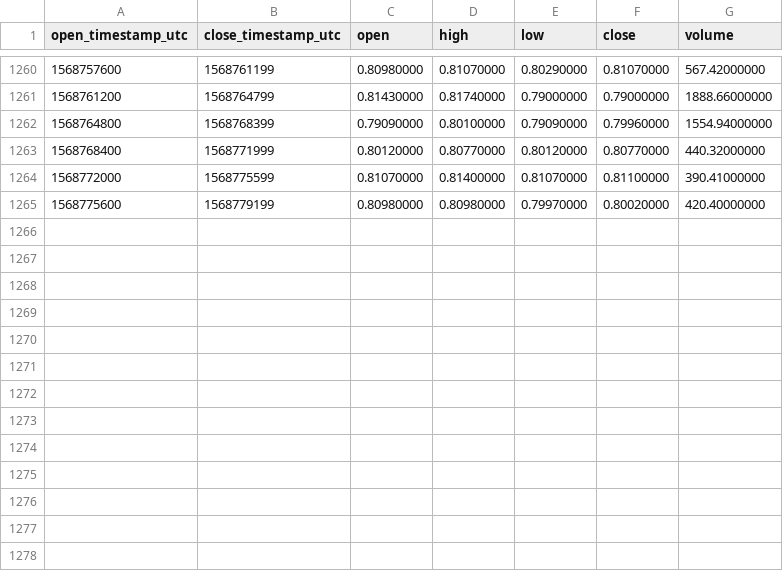
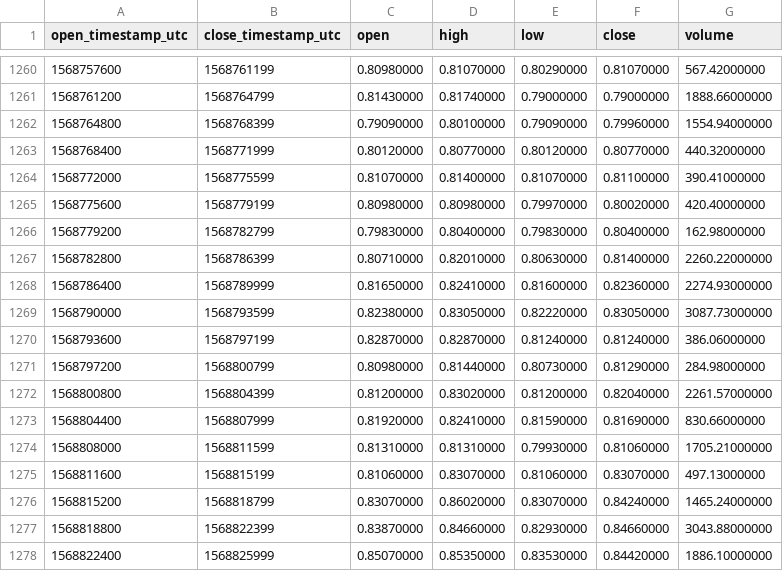
Before and after one commit to cryptobigbro/binance-ONTPAX, a CSV file: binance-ONTPAX-1h.csv, drawn as a sheet; only a part is shown, gaps mark what is left out.

Commit message:
Update OHLCV data.

```diff
--- a/binance-ONTPAX-1h.csv
+++ b/binance-ONTPAX-1h.csv
@@ -1265 +1265,14 @@ open_timestamp_utc,close_timestamp_utc,open,high,low,close,volume
 1568775600,1568779199,0.80980000,0.80980000,0.79970000,0.80020000,420.40000000
+1568779200,1568782799,0.79830000,0.80400000,0.79830000,0.80400000,162.98000000
+1568782800,1568786399,0.80710000,0.82010000,0.80630000,0.81400000,2260.22000000
+1568786400,1568789999,0.81650000,0.82410000,0.81600000,0.82360000,2274.93000000
+1568790000,1568793599,0.82380000,0.83050000,0.82220000,0.83050000,3087.73000000
+1568793600,1568797199,0.82870000,0.82870000,0.81240000,0.81240000,386.06000000
+1568797200,1568800799,0.80980000,0.81440000,0.80730000,0.81290000,284.98000000
+1568800800,1568804399,0.81200000,0.83020000,0.81200000,0.82040000,2261.57000000
+1568804400,1568807999,0.81920000,0.82410000,0.81590000,0.81690000,830.66000000
+1568808000,1568811599,0.81310000,0.81310000,0.79930000,0.81060000,1705.21000000
+1568811600,1568815199,0.81060000,0.83070000,0.81060000,0.83070000,497.13000000
+1568815200,1568818799,0.83070000,0.86020000,0.83070000,0.84240000,1465.24000000
+1568818800,1568822399,0.83870000,0.84660000,0.82930000,0.84660000,3043.88000000
+1568822400,1568825999,0.85070000,0.85350000,0.83530000,0.84420000,1886.10000000
```
